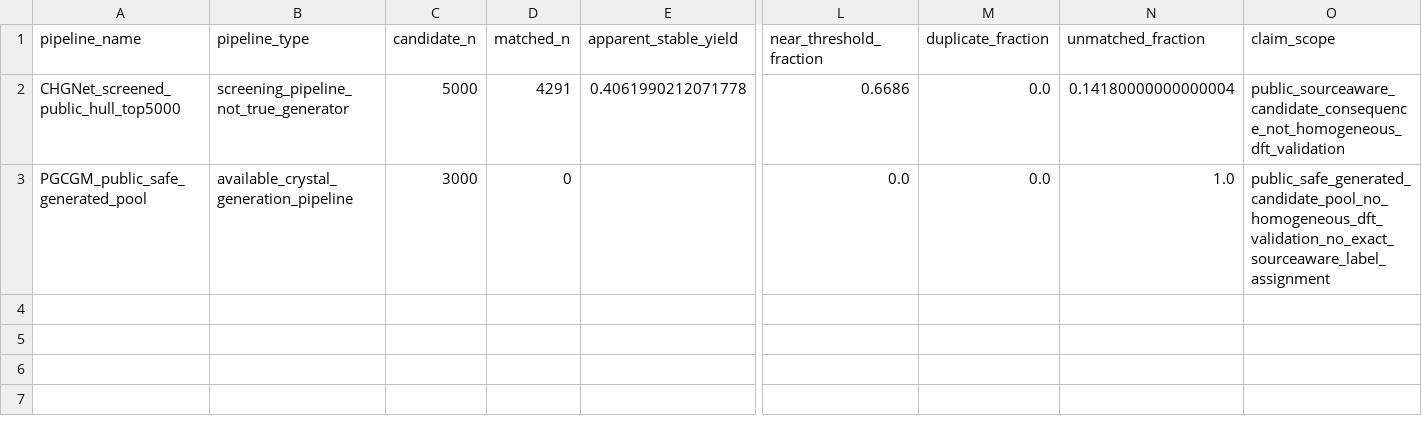
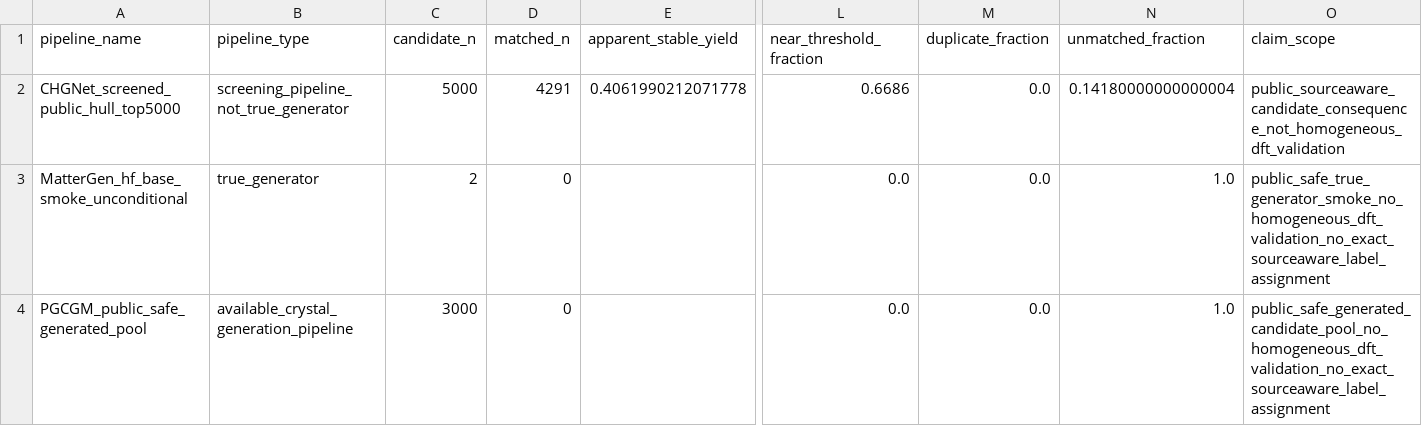
Before and after one commit to Marchematics/materials-stability-label-discordance, a CSV file: outputs/phase2_v1/figure_source_data/fig5_generated_consequence.csv, drawn as a sheet; only a part is shown, gaps mark what is left out; rows hold the shown columns only; the diff names each change by its address in the sheet, - before the commit and + after, or states it on an @@ line.

```diff
--- a/outputs/phase2_v1/figure_source_data/fig5_generated_consequence.csv
+++ b/outputs/phase2_v1/figure_source_data/fig5_generated_consequence.csv
+row 3: MatterGen_hf_base_smoke_unconditional | true_generator | 2 | 0 |  | 0.0 | 0.0 | 1.0 | public_safe_true_generator_smoke_no_homogeneous_dft_validation_no_exact_sourceaware_label_assignment
```
Also changed, not shown: outputs/phase2_v1/generative/candidate_source_search_audit.csv, outputs/phase2_v1/generative/generated_candidate_inventory.csv, 24 other files.
